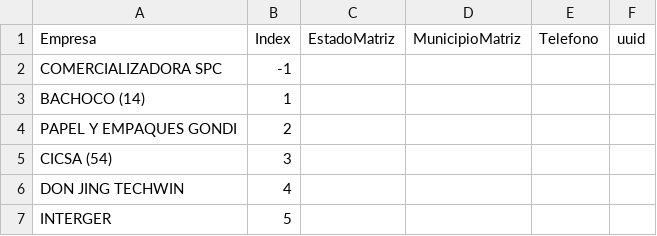
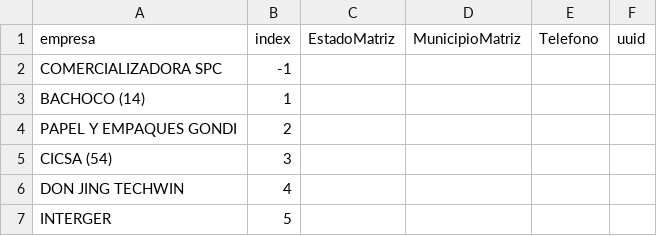
Before and after one commit to velverconsulting/soyjuarense-public, a CSV file: vacantes-empresas.csv, drawn as a sheet; only a part is shown.

Commit message:
Updated file with CSV data from Google Sheets on 2024-11-26T21:37:27.096Z

```diff
--- a/vacantes-empresas.csv
+++ b/vacantes-empresas.csv
@@ -1,2 +1,2 @@
-Empresa,Index,EstadoMatriz,MunicipioMatriz,Telefono,uuid
+empresa,index,EstadoMatriz,MunicipioMatriz,Telefono,uuid
 COMERCIALIZADORA SPC,-1,,,,
```
